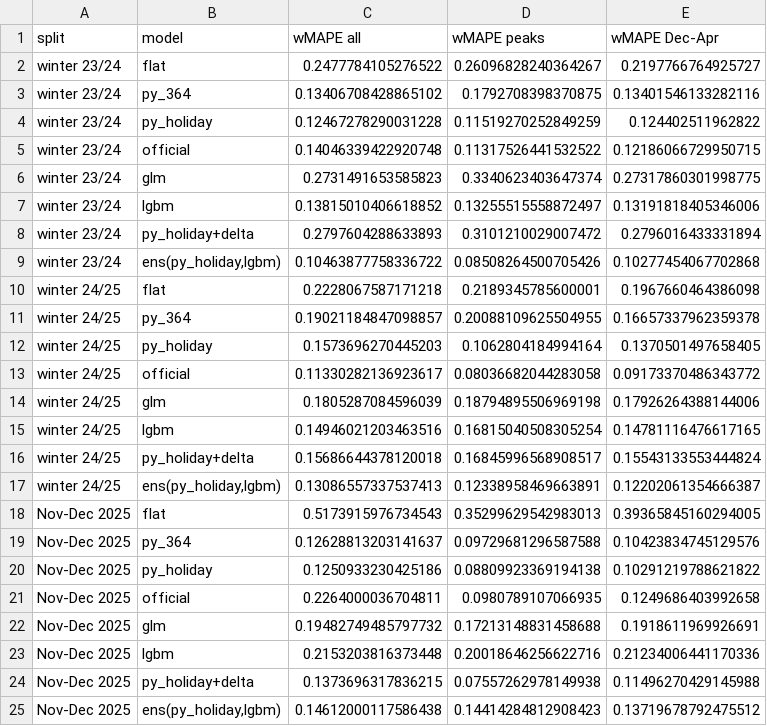
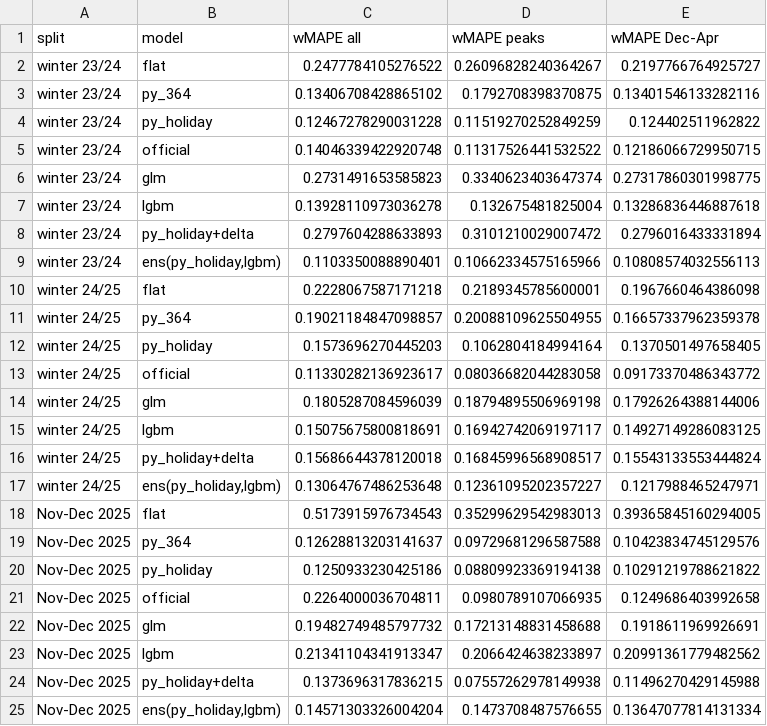
Before and after one commit to NicoPlattner/tourism-technology-2026, a CSV file: models/results_daily_shape.csv, drawn as a sheet; removed rows and columns are numbered as before the commit, all else as after; the diff names each change by its address in the sheet, - before the commit and + after, or states it on an @@ line.

```diff
--- a/models/results_daily_shape.csv
+++ b/models/results_daily_shape.csv
-row 7: winter 23/24 | lgbm | 0.13815010406618852 | 0.13255515558872497 | 0.13191818405346006
+row 7: winter 23/24 | lgbm | 0.13928110973036278 | 0.132675481825004 | 0.13286836446887618
-row 9: winter 23/24 | ens(py_holiday,lgbm) | 0.10463877758336722 | 0.08508264500705426 | 0.10277454067702868
+row 9: winter 23/24 | ens(py_holiday,lgbm) | 0.1103350088890401 | 0.10662334575165966 | 0.10808574032556113
-row 15: winter 24/25 | lgbm | 0.14946021203463516 | 0.16815040508305254 | 0.14781116476617165
+row 15: winter 24/25 | lgbm | 0.15075675800818691 | 0.16942742069197117 | 0.14927149286083125
-row 17: winter 24/25 | ens(py_holiday,lgbm) | 0.13086557337537413 | 0.12338958469663891 | 0.12202061354666387
+row 17: winter 24/25 | ens(py_holiday,lgbm) | 0.13064767486253648 | 0.12361095202357227 | 0.1217988465247971
-row 23: Nov-Dec 2025 | lgbm | 0.2153203816373448 | 0.20018646256622716 | 0.21234006441170336
+row 23: Nov-Dec 2025 | lgbm | 0.21341104341913347 | 0.2066424638233897 | 0.20991361779482562
-row 25: Nov-Dec 2025 | ens(py_holiday,lgbm) | 0.14612000117586438 | 0.14414284812908423 | 0.13719678792475512
+row 25: Nov-Dec 2025 | ens(py_holiday,lgbm) | 0.14571303326004204 | 0.1473708487576655 | 0.13647077814131334
```
Also changed, not shown: data/static/season_dates.csv, 15 other files.
